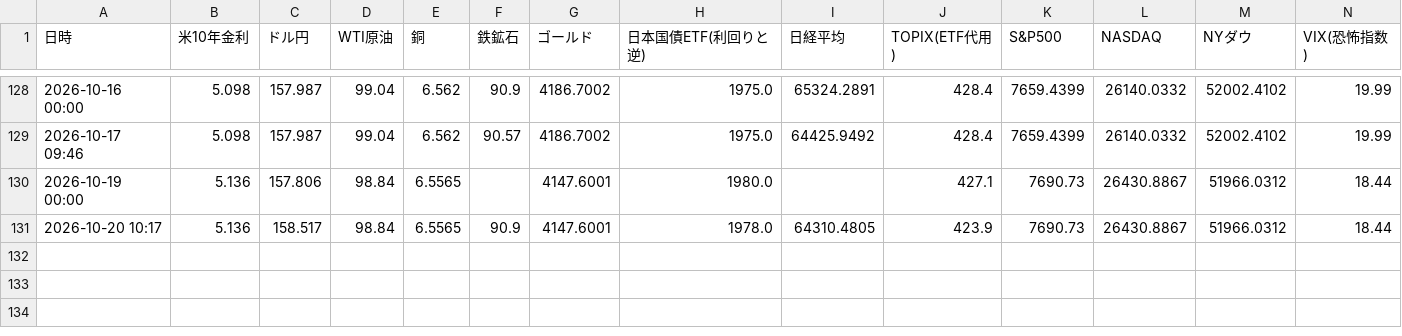
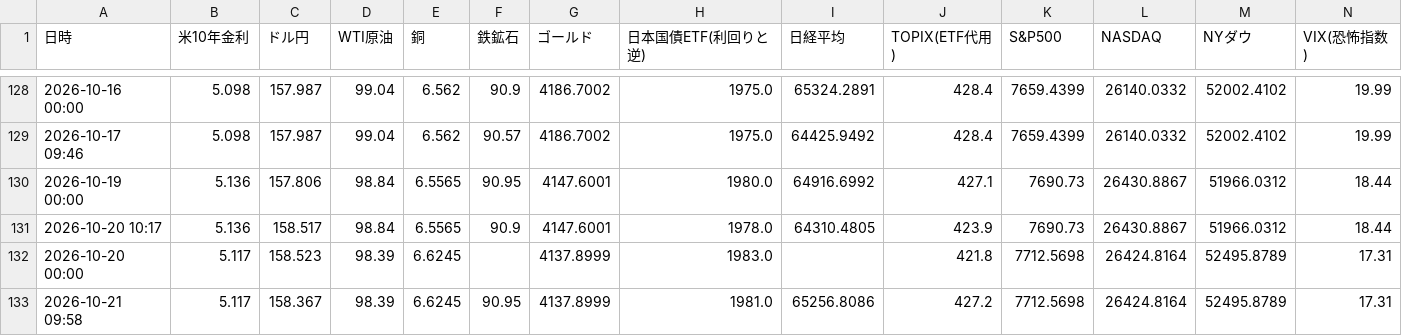
Before and after one commit to koyamaryota2-lang/MarketWatcher, a CSV file: market_log.csv, drawn as a sheet; only a part is shown, gaps mark what is left out.

```diff
--- a/market_log.csv
+++ b/market_log.csv
@@ -129,3 +129,5 @@
 2026-10-17 09:46,5.098,157.987,99.04,6.562,90.57,4186.7002,1975.0,64425.9492,428.4,7659.4399,26140.0332,52002.4102,19.99
-2026-10-19 00:00,5.136,157.806,98.84,6.5565,,4147.6001,1980.0,,427.1,7690.73,26430.8867,51966.0312,18.44
+2026-10-19 00:00,5.136,157.806,98.84,6.5565,90.95,4147.6001,1980.0,64916.6992,427.1,7690.73,26430.8867,51966.0312,18.44
 2026-10-20 10:17,5.136,158.517,98.84,6.5565,90.9,4147.6001,1978.0,64310.4805,423.9,7690.73,26430.8867,51966.0312,18.44
+2026-10-20 00:00,5.117,158.523,98.39,6.6245,,4137.8999,1983.0,,421.8,7712.5698,26424.8164,52495.8789,17.31
+2026-10-21 09:58,5.117,158.367,98.39,6.6245,90.95,4137.8999,1981.0,65256.8086,427.2,7712.5698,26424.8164,52495.8789,17.31
```
Also changed, not shown: market_ohlc.csv, sector_detail_log_jp.csv, 1 other file.
